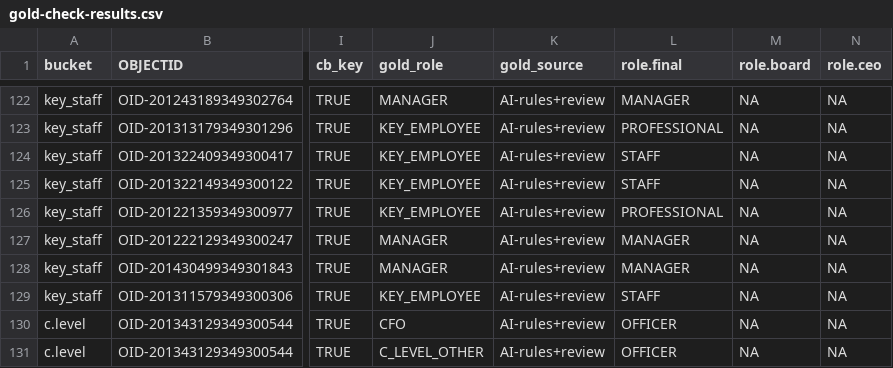
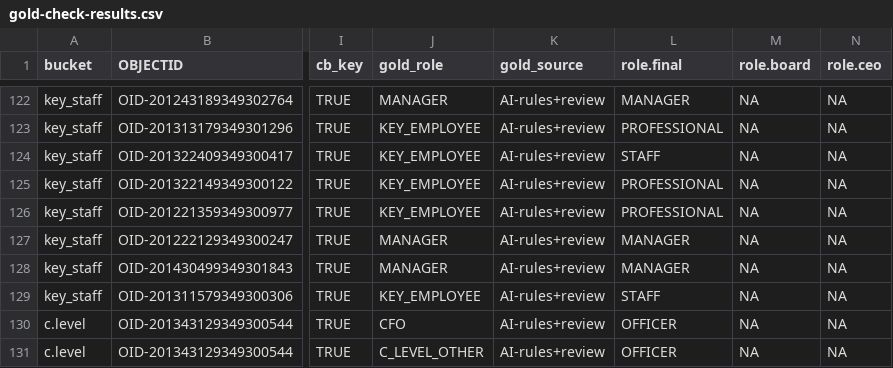
Before and after one commit to Nonprofit-Open-Data-Collective/titleclassifier, a CSV file: data-raw/partvii-validation/gold-check/gold-check-results.csv, drawn as a sheet; only a part is shown, gaps mark what is left out; the diff names each change by its address in the sheet, - before the commit and + after, or states it on an @@ line.

```diff
--- a/data-raw/partvii-validation/gold-check/gold-check-results.csv
+++ b/data-raw/partvii-validation/gold-check/gold-check-results.csv
-L125 (role.final): STAFF
+L125 (role.final): PROFESSIONAL
```
Also changed, not shown: 4 other files.
